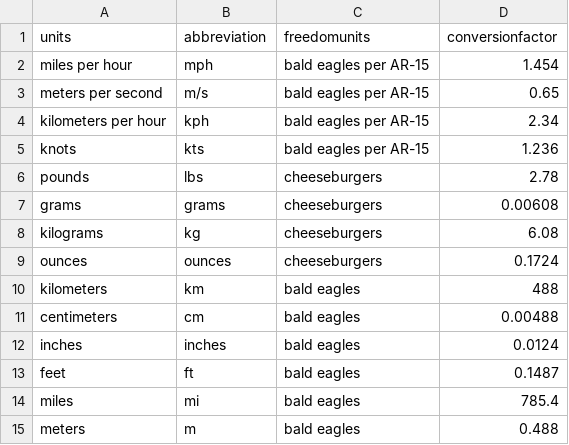
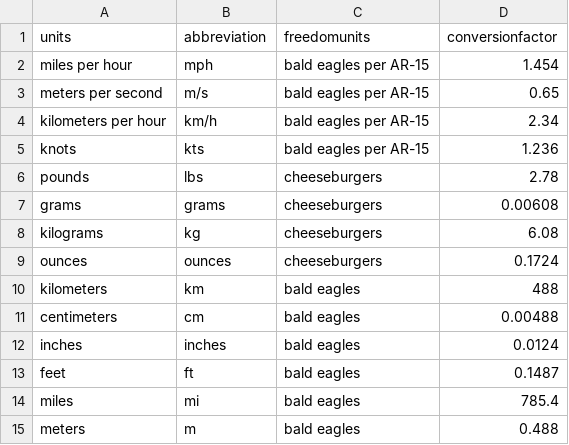
Before and after one commit to autom8everything/Freedom_Unit_Bot, a CSV file: unit_conversions.csv, drawn as a sheet.

```diff
--- a/unit_conversions.csv
+++ b/unit_conversions.csv
@@ -3,3 +3,3 @@ miles per hour,mph,bald eagles per AR-15,1.454
 meters per second,m/s,bald eagles per AR-15,0.65
-kilometers per hour,kph,bald eagles per AR-15,2.34
+kilometers per hour,km/h,bald eagles per AR-15,2.34
 knots,kts,bald eagles per AR-15,1.236
```
Also changed, not shown: 1 other file.
